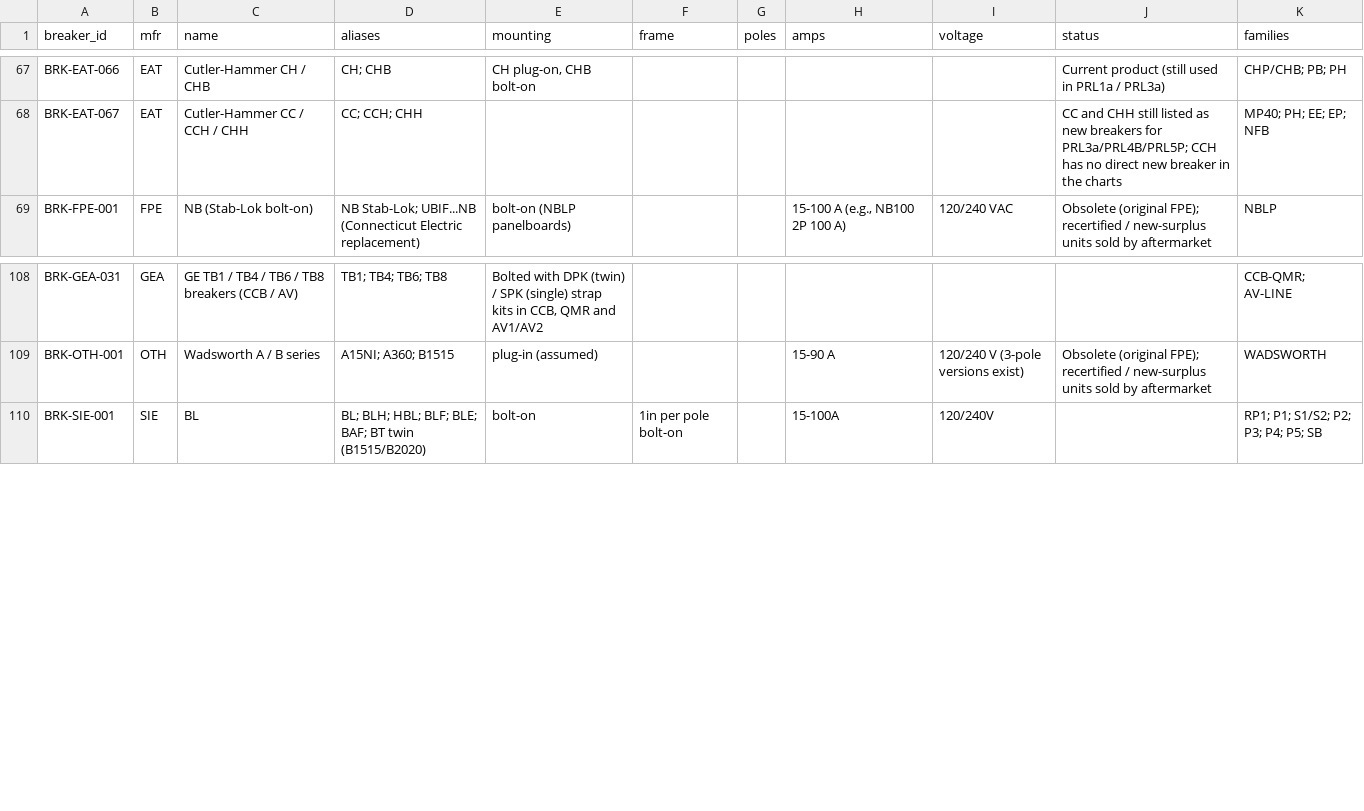
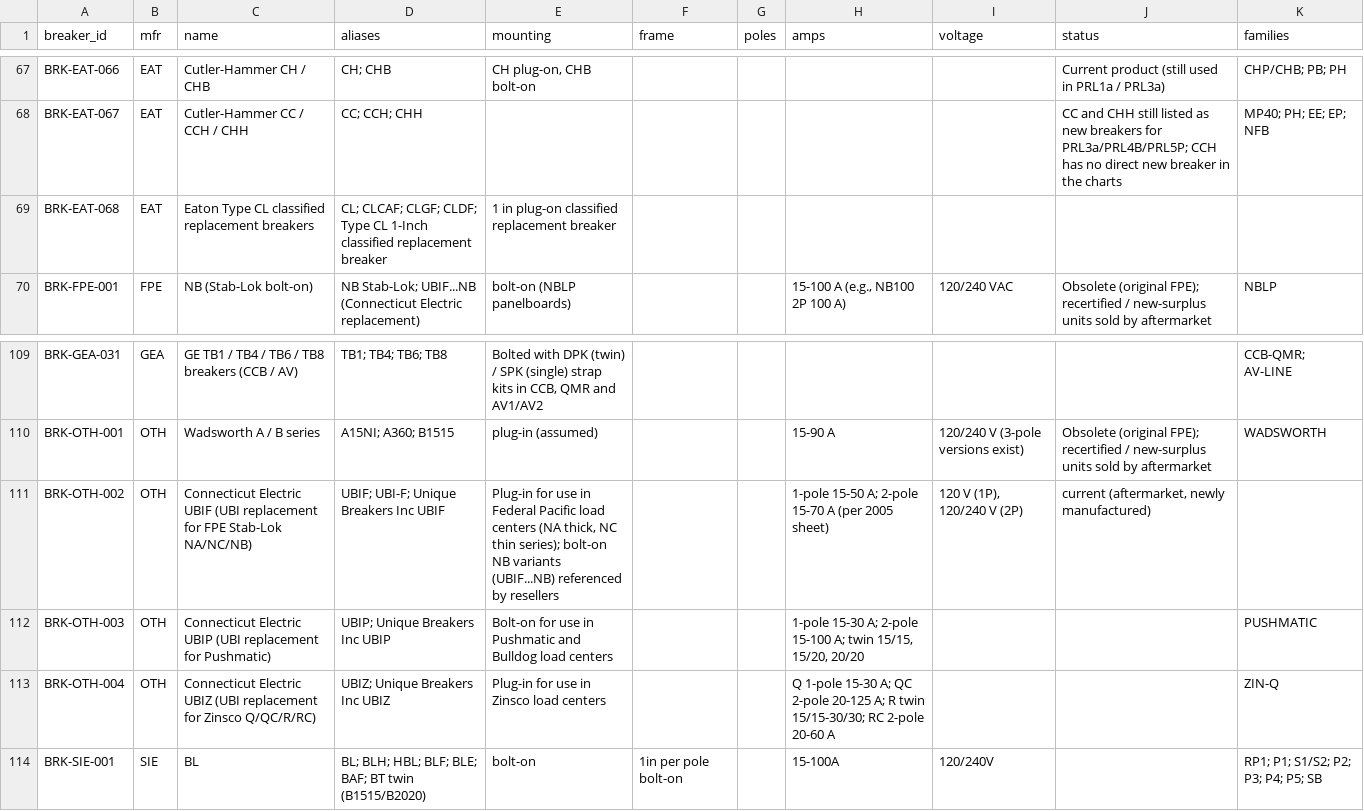
Before and after one commit to devinjburch/Select-Breakers-Catalague, a CSV file: build/breakers.csv, drawn as a sheet; only a part is shown, gaps mark what is left out.

```diff
--- a/build/breakers.csv
+++ b/build/breakers.csv
@@ -68,2 +68,3 @@ BRK-EAT-066,EAT,Cutler-Hammer CH / CHB,CH; CHB,"CH plug-on, CHB bolt-on",,,,,Cur
 BRK-EAT-067,EAT,Cutler-Hammer CC / CCH / CHH,CC; CCH; CHH,,,,,,CC and CHH still listed as new breakers for PRL3a/PRL4B/PRL5P; CCH has no direct new breaker in the charts,MP40; PH; EE; EP; NFB
+BRK-EAT-068,EAT,Eaton Type CL classified replacement breakers,CL; CLCAF; CLGF; CLDF; Type CL 1-Inch classified replacement breaker,1 in plug-on classified replacement breaker,,,,,,
 BRK-FPE-001,FPE,NB (Stab-Lok bolt-on),NB Stab-Lok; UBIF...NB (Connecticut Electric replacement),bolt-on (NBLP panelboards),,,"15-100 A (e.g., NB100 2P 100 A)",120/240 VAC,Obsolete (original FPE); recertified / new-surplus units sold by aftermarket,NBLP
@@ -109,2 +110,5 @@ BRK-GEA-031,GEA,GE TB1 / TB4 / TB6 / TB8 breakers (CCB / AV),TB1; TB4; TB6; TB8,
 BRK-OTH-001,OTH,Wadsworth A / B series,A15NI; A360; B1515,plug-in (assumed),,,15-90 A,120/240 V (3-pole versions exist),Obsolete (original FPE); recertified / new-surplus units sold by aftermarket,WADSWORTH
+BRK-OTH-002,OTH,Connecticut Electric UBIF (UBI replacement for FPE Stab-Lok NA/NC/NB),UBIF; UBI-F; Unique Breakers Inc UBIF,"Plug-in for use in Federal Pacific load centers (NA thick, NC thin series); bolt-on NB variants (UBIF...NB) referenced by resellers",,,1-pole 15-50 A; 2-pole 15-70 A (per 2005 sheet),"120 V (1P), 120/240 V (2P)","current (aftermarket, newly manufactured)",
+BRK-OTH-003,OTH,Connecticut Electric UBIP (UBI replacement for Pushmatic),UBIP; Unique Breakers Inc UBIP,Bolt-on for use in Pushmatic and Bulldog load centers,,,"1-pole 15-30 A; 2-pole 15-100 A; twin 15/15, 15/20, 20/20",,,PUSHMATIC
+BRK-OTH-004,OTH,Connecticut Electric UBIZ (UBI replacement for Zinsco Q/QC/R/RC),UBIZ; Unique Breakers Inc UBIZ,Plug-in for use in Zinsco load centers,,,Q 1-pole 15-30 A; QC 2-pole 20-125 A; R twin 15/15-30/30; RC 2-pole 20-60 A,,,ZIN-Q
 BRK-SIE-001,SIE,BL,BL; BLH; HBL; BLF; BLE; BAF; BT twin (B1515/B2020),bolt-on,1in per pole bolt-on,,15-100A,120/240V,,RP1; P1; S1/S2; P2; P3; P4; P5; SB
```
Also changed, not shown: build/families.csv, 24 other files.
